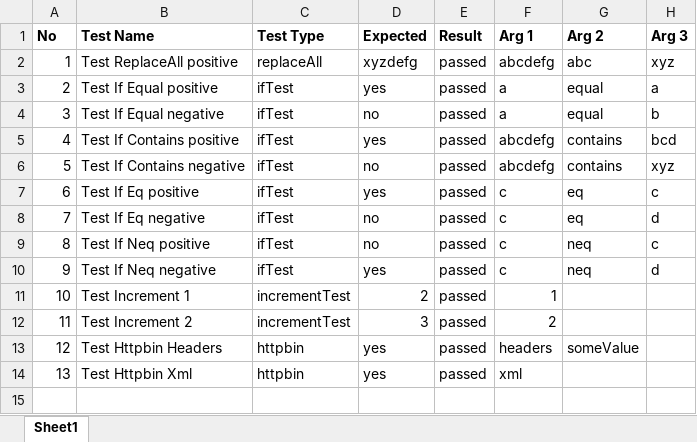
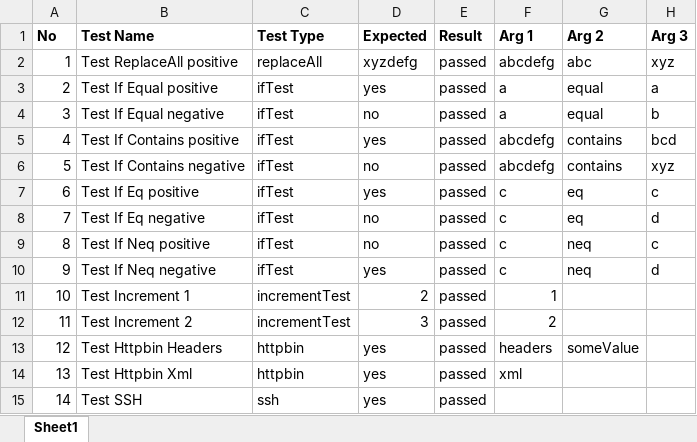
Before and after one commit to fyhao/electron-wf, an Excel workbook: examples/milestone_5/issue_22/result.xlsx, sheet Sheet1, drawn as a sheet; values as stored, in another font and other column widths than the file's, no borders; the diff names each change by its address in the sheet, - before the commit and + after, or states it on an @@ line.

```diff
--- a/examples/milestone_5/issue_22/result.xlsx (sheet Sheet1)
+++ b/examples/milestone_5/issue_22/result.xlsx (sheet Sheet1)
+row 15: 14 | Test SSH | ssh | yes | passed
```
Also changed, not shown: examples/milestone_5/issue_21/b.xlsx, examples/milestone_5/issue_22/testcase.xlsx, 2 other files.
